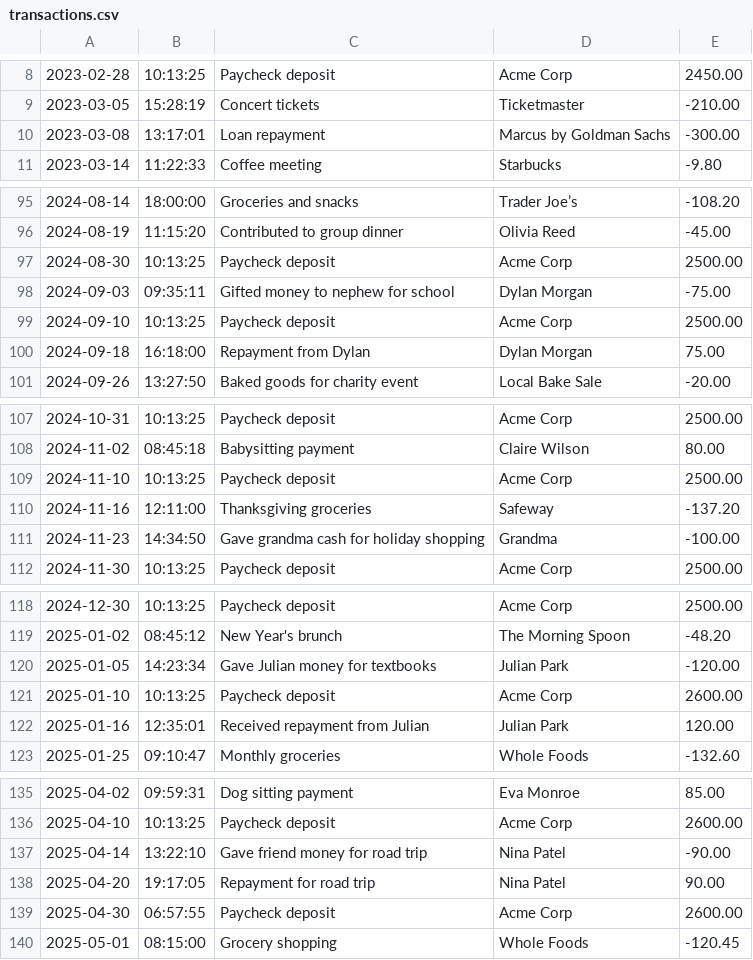
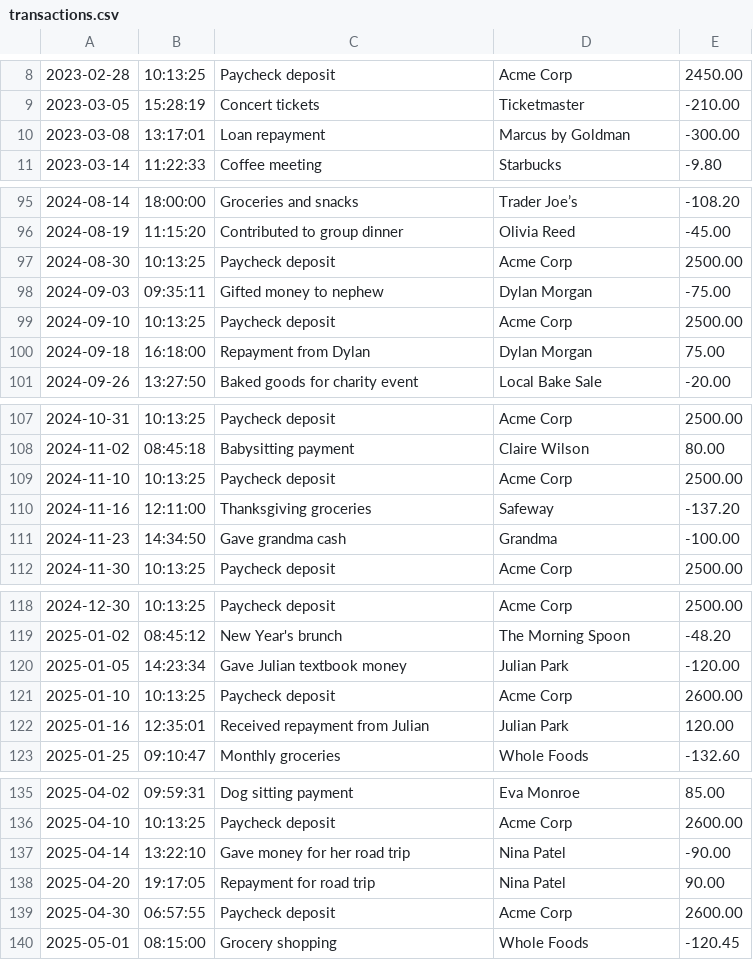
Before and after one commit to ABrooksGit/Capstone-1-Accounting-Ledger, a CSV file: transactions.csv, drawn as a sheet; only a part is shown, gaps mark what is left out.

Commit message:
Fixed up Transactions file

```diff
--- a/transactions.csv
+++ b/transactions.csv
@@ -9,3 +9,3 @@
 2023-03-05|15:28:19|Concert tickets|Ticketmaster|-210.00
-2023-03-08|13:17:01|Loan repayment|Marcus by Goldman Sachs|-300.00
+2023-03-08|13:17:01|Loan repayment|Marcus by Goldman|-300.00
 2023-03-14|11:22:33|Coffee meeting|Starbucks|-9.80
@@ -97,3 +97,3 @@
 2024-08-30|10:13:25|Paycheck deposit|Acme Corp|2500.00
-2024-09-03|09:35:11|Gifted money to nephew for school|Dylan Morgan|-75.00
+2024-09-03|09:35:11|Gifted money to nephew|Dylan Morgan|-75.00
 2024-09-10|10:13:25|Paycheck deposit|Acme Corp|2500.00
@@ -110,3 +110,3 @@
 2024-11-16|12:11:00|Thanksgiving groceries|Safeway|-137.20
-2024-11-23|14:34:50|Gave grandma cash for holiday shopping|Grandma|-100.00
+2024-11-23|14:34:50|Gave grandma cash|Grandma|-100.00
 2024-11-30|10:13:25|Paycheck deposit|Acme Corp|2500.00
@@ -119,3 +119,3 @@
 2025-01-02|08:45:12|New Year's brunch|The Morning Spoon|-48.20
-2025-01-05|14:23:34|Gave Julian money for textbooks|Julian Park|-120.00
+2025-01-05|14:23:34|Gave Julian textbook money|Julian Park|-120.00
 2025-01-10|10:13:25|Paycheck deposit|Acme Corp|2600.00
@@ -136,3 +136,3 @@
 2025-04-10|10:13:25|Paycheck deposit|Acme Corp|2600.00
-2025-04-14|13:22:10|Gave friend money for road trip|Nina Patel|-90.00
+2025-04-14|13:22:10|Gave money for her road trip|Nina Patel|-90.00
 2025-04-20|19:17:05|Repayment for road trip|Nina Patel|90.00
```
